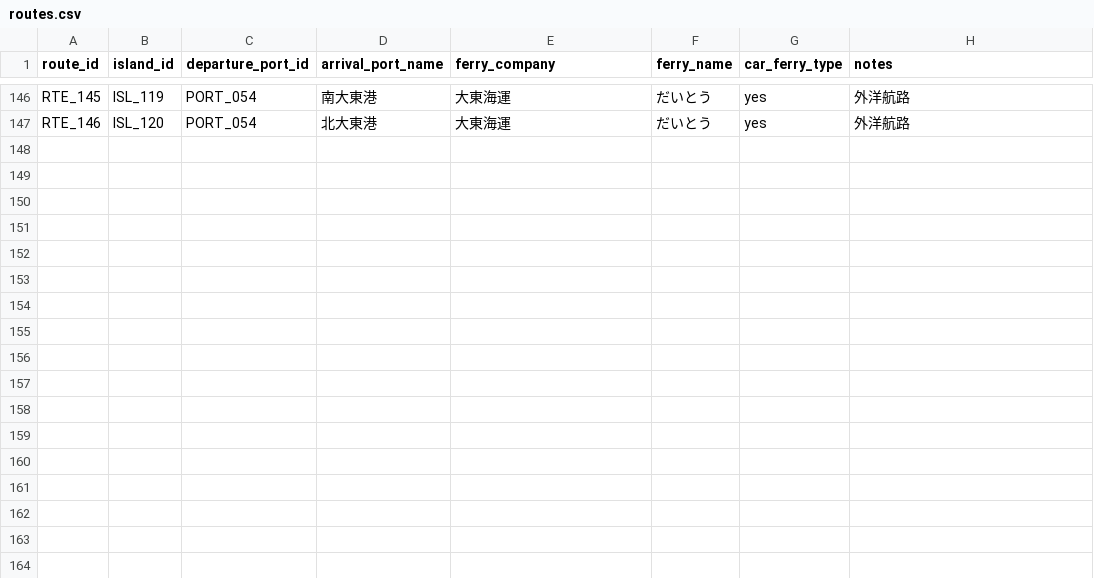
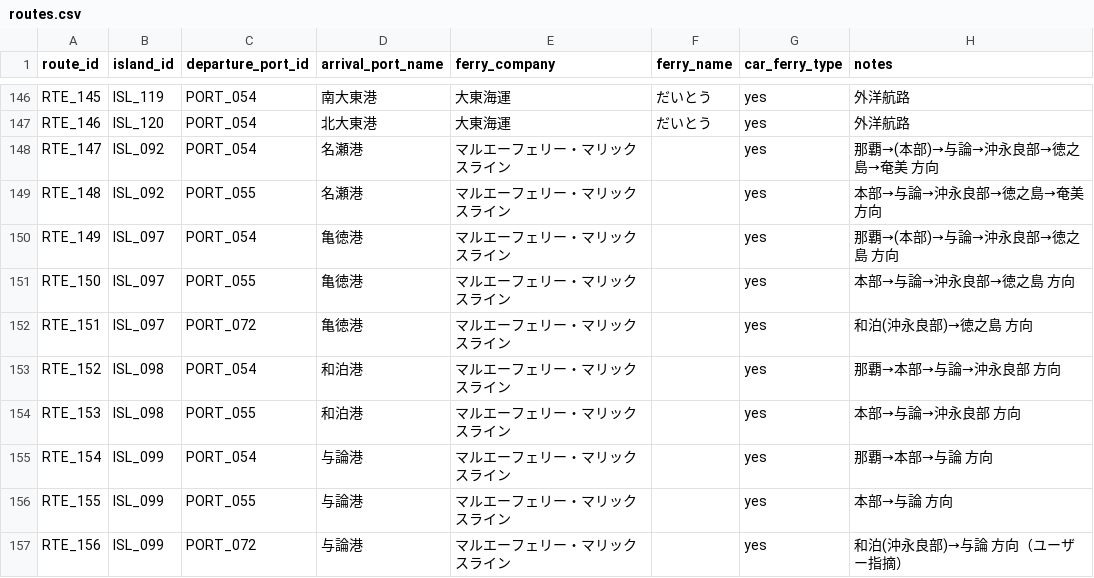
Before and after one commit to wherethereisawillthereisaway2026/car-ferry-map, a CSV file: data/routes.csv, drawn as a sheet; only a part is shown, gaps mark what is left out.

```diff
--- a/data/routes.csv
+++ b/data/routes.csv
@@ -147 +147,11 @@ RTE_145,ISL_119,PORT_054,南大東港,大東海運,だいとう,yes,外洋航路
 RTE_146,ISL_120,PORT_054,北大東港,大東海運,だいとう,yes,外洋航路
+RTE_147,ISL_092,PORT_054,名瀬港,マルエーフェリー・マリックスライン,,yes,那覇→(本部)→与論→沖永良部→徳之島→奄美 方向
+RTE_148,ISL_092,PORT_055,名瀬港,マルエーフェリー・マリックスライン,,yes,本部→与論→沖永良部→徳之島→奄美 方向
+RTE_149,ISL_097,PORT_054,亀徳港,マルエーフェリー・マリックスライン,,yes,那覇→(本部)→与論→沖永良部→徳之島 方向
+RTE_150,ISL_097,PORT_055,亀徳港,マルエーフェリー・マリックスライン,,yes,本部→与論→沖永良部→徳之島 方向
+RTE_151,ISL_097,PORT_072,亀徳港,マルエーフェリー・マリックスライン,,yes,和泊(沖永良部)→徳之島 方向
+RTE_152,ISL_098,PORT_054,和泊港,マルエーフェリー・マリックスライン,,yes,那覇→本部→与論→沖永良部 方向
+RTE_153,ISL_098,PORT_055,和泊港,マルエーフェリー・マリックスライン,,yes,本部→与論→沖永良部 方向
+RTE_154,ISL_099,PORT_054,与論港,マルエーフェリー・マリックスライン,,yes,那覇→本部→与論 方向
+RTE_155,ISL_099,PORT_055,与論港,マルエーフェリー・マリックスライン,,yes,本部→与論 方向
+RTE_156,ISL_099,PORT_072,与論港,マルエーフェリー・マリックスライン,,yes,和泊(沖永良部)→与論 方向（ユーザー指摘）
```
Also changed, not shown: data/ports.csv, 4 other files.
